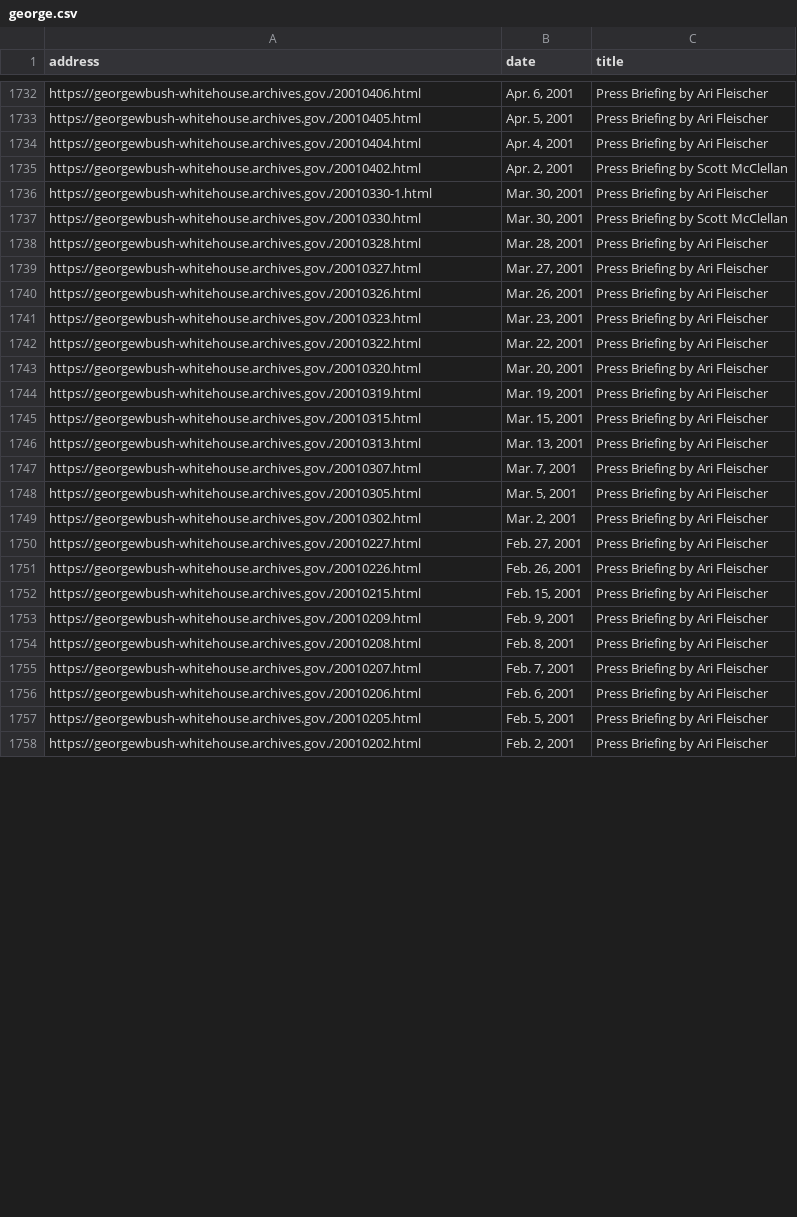
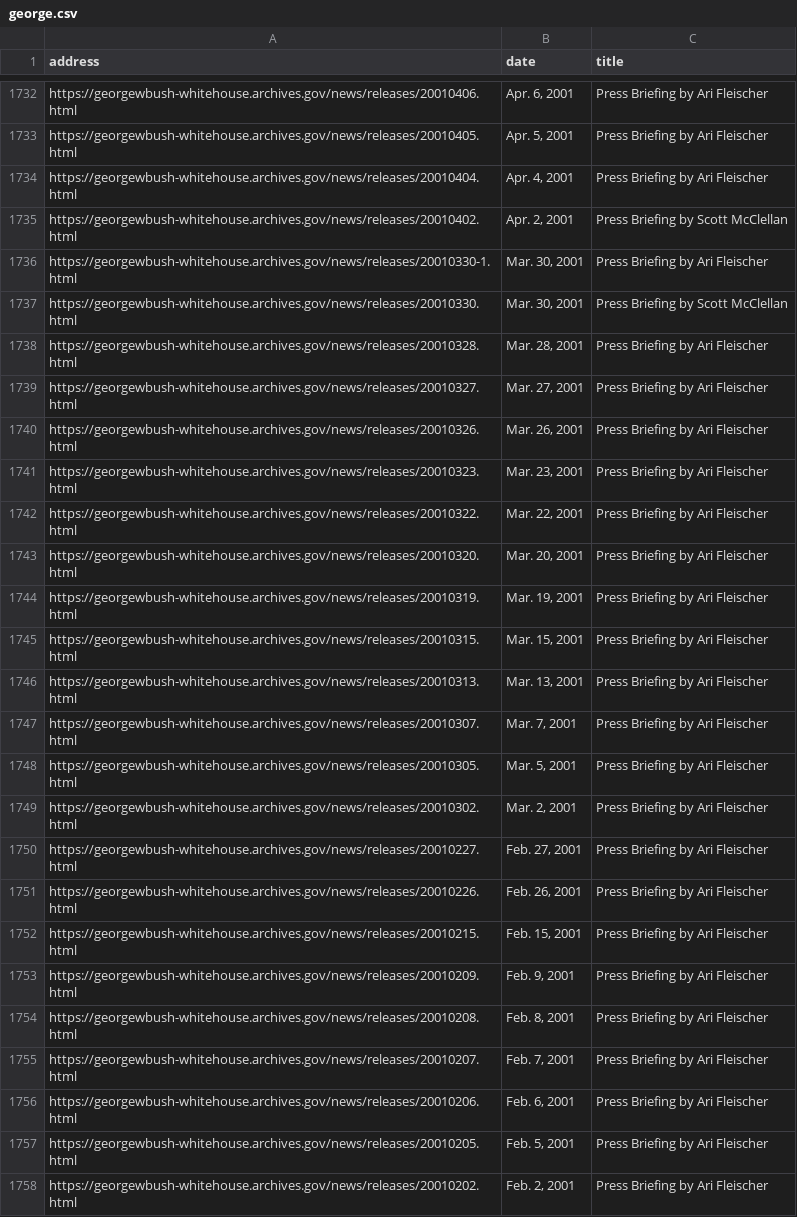
Before and after one commit to Data-Science-Link/How_to_Talk_Like_a_President, a CSV file: How_to_Talk_Like_a_President/george_w_bush/george/george.csv, drawn as a sheet; only a part is shown, gaps mark what is left out; the diff covers the shown part only; the diff names each change by its address in the sheet, - before the commit and + after, or states it on an @@ line.

```diff
--- a/How_to_Talk_Like_a_President/george_w_bush/george/george.csv
+++ b/How_to_Talk_Like_a_President/george_w_bush/george/george.csv
-A1732 (address): https://georgewbush-whitehouse.archives.gov./20010406.html
+A1732 (address): https://georgewbush-whitehouse.archives.gov/news/releases/20010406.html
-A1733 (address): https://georgewbush-whitehouse.archives.gov./20010405.html
+A1733 (address): https://georgewbush-whitehouse.archives.gov/news/releases/20010405.html
-A1734 (address): https://georgewbush-whitehouse.archives.gov./20010404.html
+A1734 (address): https://georgewbush-whitehouse.archives.gov/news/releases/20010404.html
-A1735 (address): https://georgewbush-whitehouse.archives.gov./20010402.html
+A1735 (address): https://georgewbush-whitehouse.archives.gov/news/releases/20010402.html
-A1736 (address): https://georgewbush-whitehouse.archives.gov./20010330-1.html
+A1736 (address): https://georgewbush-whitehouse.archives.gov/news/releases/20010330-1.html
-A1737 (address): https://georgewbush-whitehouse.archives.gov./20010330.html
+A1737 (address): https://georgewbush-whitehouse.archives.gov/news/releases/20010330.html
-A1738 (address): https://georgewbush-whitehouse.archives.gov./20010328.html
+A1738 (address): https://georgewbush-whitehouse.archives.gov/news/releases/20010328.html
-A1739 (address): https://georgewbush-whitehouse.archives.gov./20010327.html
+A1739 (address): https://georgewbush-whitehouse.archives.gov/news/releases/20010327.html
-A1740 (address): https://georgewbush-whitehouse.archives.gov./20010326.html
+A1740 (address): https://georgewbush-whitehouse.archives.gov/news/releases/20010326.html
-A1741 (address): https://georgewbush-whitehouse.archives.gov./20010323.html
+A1741 (address): https://georgewbush-whitehouse.archives.gov/news/releases/20010323.html
-A1742 (address): https://georgewbush-whitehouse.archives.gov./20010322.html
+A1742 (address): https://georgewbush-whitehouse.archives.gov/news/releases/20010322.html
-A1743 (address): https://georgewbush-whitehouse.archives.gov./20010320.html
+A1743 (address): https://georgewbush-whitehouse.archives.gov/news/releases/20010320.html
-A1744 (address): https://georgewbush-whitehouse.archives.gov./20010319.html
+A1744 (address): https://georgewbush-whitehouse.archives.gov/news/releases/20010319.html
-A1745 (address): https://georgewbush-whitehouse.archives.gov./20010315.html
+A1745 (address): https://georgewbush-whitehouse.archives.gov/news/releases/20010315.html
-A1746 (address): https://georgewbush-whitehouse.archives.gov./20010313.html
+A1746 (address): https://georgewbush-whitehouse.archives.gov/news/releases/20010313.html
-A1747 (address): https://georgewbush-whitehouse.archives.gov./20010307.html
+A1747 (address): https://georgewbush-whitehouse.archives.gov/news/releases/20010307.html
-A1748 (address): https://georgewbush-whitehouse.archives.gov./20010305.html
+A1748 (address): https://georgewbush-whitehouse.archives.gov/news/releases/20010305.html
-A1749 (address): https://georgewbush-whitehouse.archives.gov./20010302.html
+A1749 (address): https://georgewbush-whitehouse.archives.gov/news/releases/20010302.html
-A1750 (address): https://georgewbush-whitehouse.archives.gov./20010227.html
+A1750 (address): https://georgewbush-whitehouse.archives.gov/news/releases/20010227.html
-A1751 (address): https://georgewbush-whitehouse.archives.gov./20010226.html
+A1751 (address): https://georgewbush-whitehouse.archives.gov/news/releases/20010226.html
-A1752 (address): https://georgewbush-whitehouse.archives.gov./20010215.html
+A1752 (address): https://georgewbush-whitehouse.archives.gov/news/releases/20010215.html
-A1753 (address): https://georgewbush-whitehouse.archives.gov./20010209.html
+A1753 (address): https://georgewbush-whitehouse.archives.gov/news/releases/20010209.html
-A1754 (address): https://georgewbush-whitehouse.archives.gov./20010208.html
+A1754 (address): https://georgewbush-whitehouse.archives.gov/news/releases/20010208.html
-A1755 (address): https://georgewbush-whitehouse.archives.gov./20010207.html
+A1755 (address): https://georgewbush-whitehouse.archives.gov/news/releases/20010207.html
-A1756 (address): https://georgewbush-whitehouse.archives.gov./20010206.html
+A1756 (address): https://georgewbush-whitehouse.archives.gov/news/releases/20010206.html
-A1757 (address): https://georgewbush-whitehouse.archives.gov./20010205.html
+A1757 (address): https://georgewbush-whitehouse.archives.gov/news/releases/20010205.html
-A1758 (address): https://georgewbush-whitehouse.archives.gov./20010202.html
+A1758 (address): https://georgewbush-whitehouse.archives.gov/news/releases/20010202.html
```
Also changed, not shown: 34 edited cells elsewhere in this file, 2 other files.
